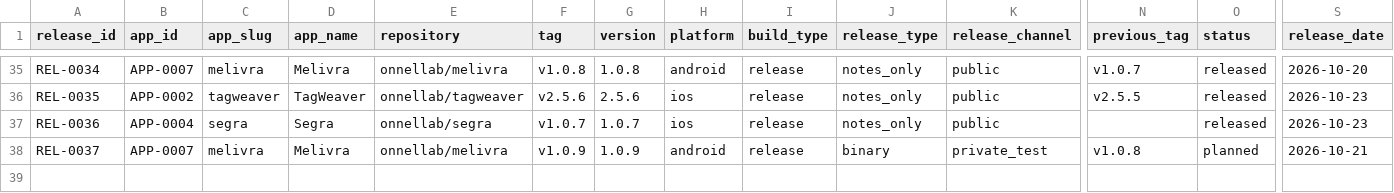
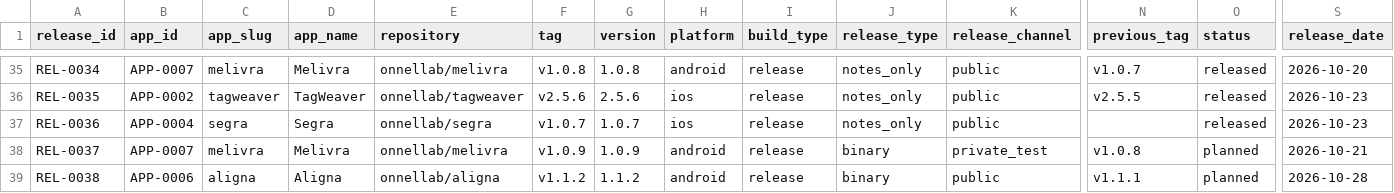
Before and after one commit to onnellab/onnel-content-engine, a CSV file: data/app_releases.csv, drawn as a sheet; only a part is shown, gaps mark what is left out; rows hold the shown columns only; the diff names each change by its address in the sheet, - before the commit and + after, or states it on an @@ line.

```diff
--- a/data/app_releases.csv
+++ b/data/app_releases.csv
+row 39: REL-0038 | APP-0006 | aligna | Aligna | onnellab/aligna | v1.1.2 | 1.1.2 | android | release | binary | public | v1.1.1 | planned | 2026-10-28
```
Also changed, not shown: data/android_store_versions.csv, data/app_flutter_dependency_versions.csv, 4 other files.
